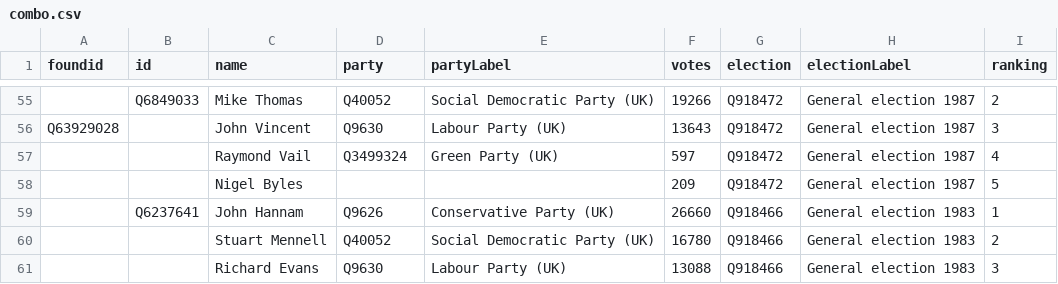
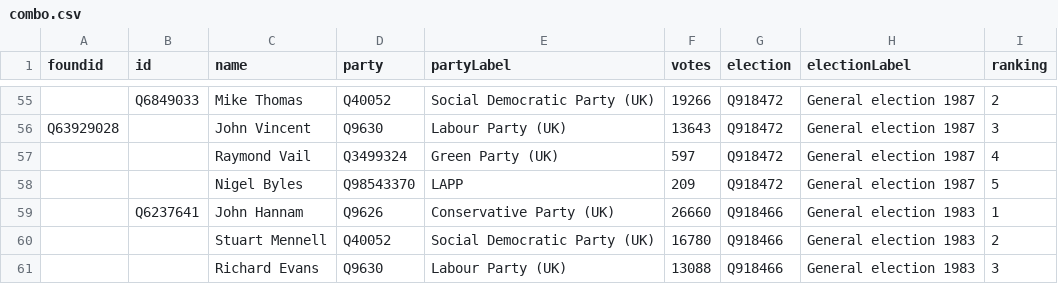
Before and after one commit to tmtmtmtm/exeter-elections-wikipedia, a CSV file: combo.csv, drawn as a sheet; only a part is shown, gaps mark what is left out.

Commit message:
Reconcile LAPP

```diff
--- a/combo.csv
+++ b/combo.csv
@@ -57,3 +57,3 @@ Q63929028,,John Vincent,Q9630,Labour Party (UK),13643,Q918472,General election 1
 ,,Raymond Vail,Q3499324,Green Party (UK),597,Q918472,General election 1987,4
-,,Nigel Byles,,,209,Q918472,General election 1987,5
+,,Nigel Byles,Q98543370,LAPP,209,Q918472,General election 1987,5
 ,Q6237641,John Hannam,Q9626,Conservative Party (UK),26660,Q918466,General election 1983,1
```
Also changed, not shown: wikipedia.csv, 1 other file.
